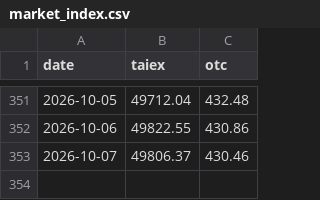
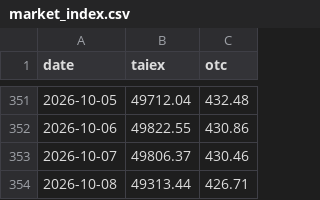
Before and after one commit to user01ju/sector_gainer, a CSV file: data/market_index.csv, drawn as a sheet; only a part is shown, gaps mark what is left out; the diff names each change by its address in the sheet, - before the commit and + after, or states it on an @@ line.

```diff
--- a/data/market_index.csv
+++ b/data/market_index.csv
+row 354: 2026-10-08 | 49313.44 | 426.71
```
Also changed, not shown: 6 other files.
